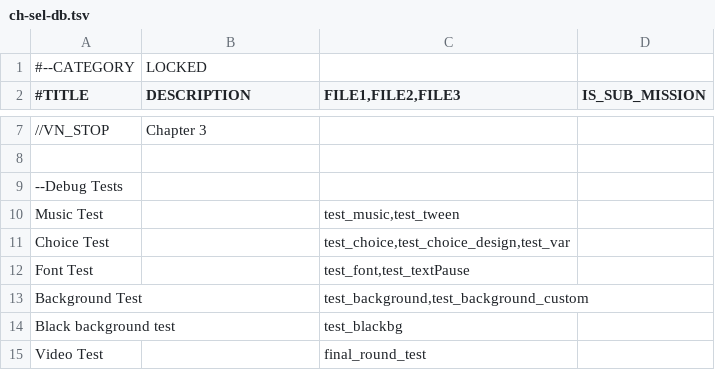
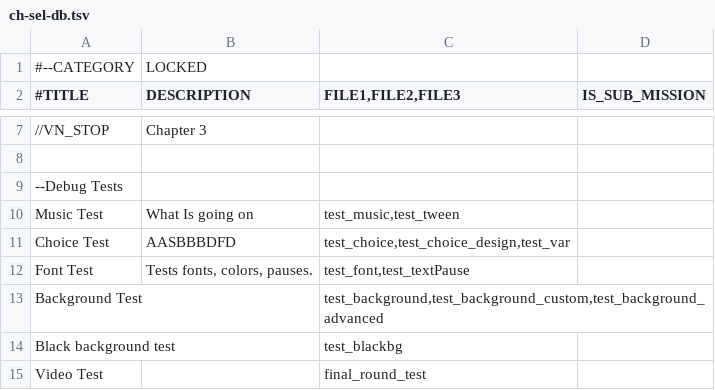
Before and after one commit to 946923759/replicant, a TSV file: ch-sel-db.tsv, drawn as a sheet; only a part is shown, gaps mark what is left out.

```diff
--- a/ch-sel-db.tsv
+++ b/ch-sel-db.tsv
@@ -9,6 +9,6 @@
 --Debug Tests
-Music Test		test_music,test_tween
-Choice Test		test_choice,test_choice_design,test_var
-Font Test		test_font,test_textPause
-Background Test		test_background,test_background_custom
+Music Test	What Is going on	test_music,test_tween
+Choice Test	AASBBBDFD	test_choice,test_choice_design,test_var
+Font Test	Tests fonts, colors, pauses.	test_font,test_textPause
+Background Test		test_background,test_background_custom,test_background_advanced
 Black background test		test_blackbg
```
Also changed, not shown: Language.tsv, 8 other files.
